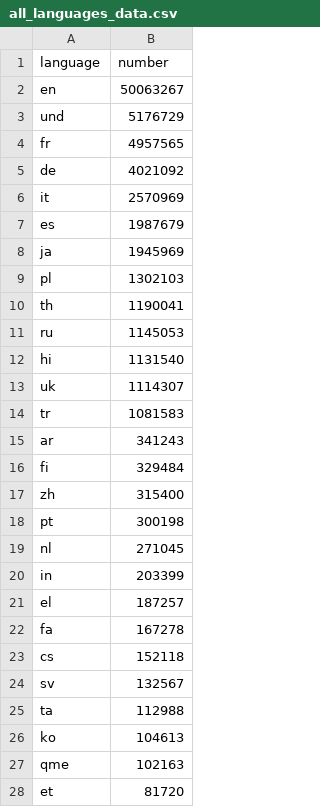
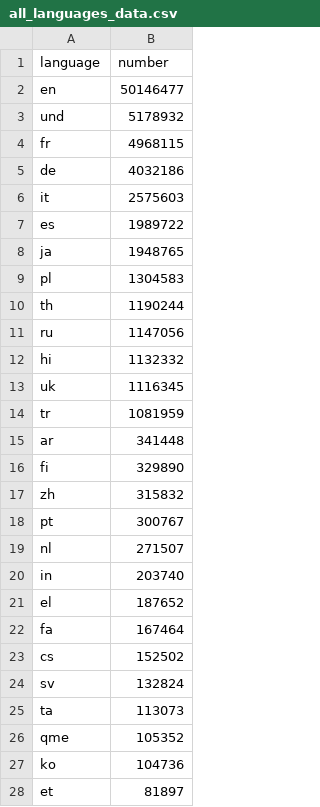
Before and after one commit to alexdrk14/RussiaUkraineWar, a CSV file: data/all_languages_data.csv, drawn as a sheet; only a part is shown; the diff covers the shown part only.

```diff
--- a/data/all_languages_data.csv
+++ b/data/all_languages_data.csv
@@ -1,28 +1,28 @@
 language,number
-en,50063267
-und,5176729
-fr,4957565
-de,4021092
-it,2570969
-es,1987679
-ja,1945969
-pl,1302103
-th,1190041
-ru,1145053
-hi,1131540
-uk,1114307
-tr,1081583
-ar,341243
-fi,329484
-zh,315400
-pt,300198
-nl,271045
-in,203399
-el,187257
-fa,167278
-cs,152118
-sv,132567
-ta,112988
-ko,104613
-qme,102163
-et,81720
+en,50146477
+und,5178932
+fr,4968115
+de,4032186
+it,2575603
+es,1989722
+ja,1948765
+pl,1304583
+th,1190244
+ru,1147056
+hi,1132332
+uk,1116345
+tr,1081959
+ar,341448
+fi,329890
+zh,315832
+pt,300767
+nl,271507
+in,203740
+el,187652
+fa,167464
+cs,152502
+sv,132824
+ta,113073
+qme,105352
+ko,104736
+et,81897
```
Also changed, not shown: 37 edited cells elsewhere in this file, data/daily_hashtags.csv, data/daily_lang.csv, 3 other files.
